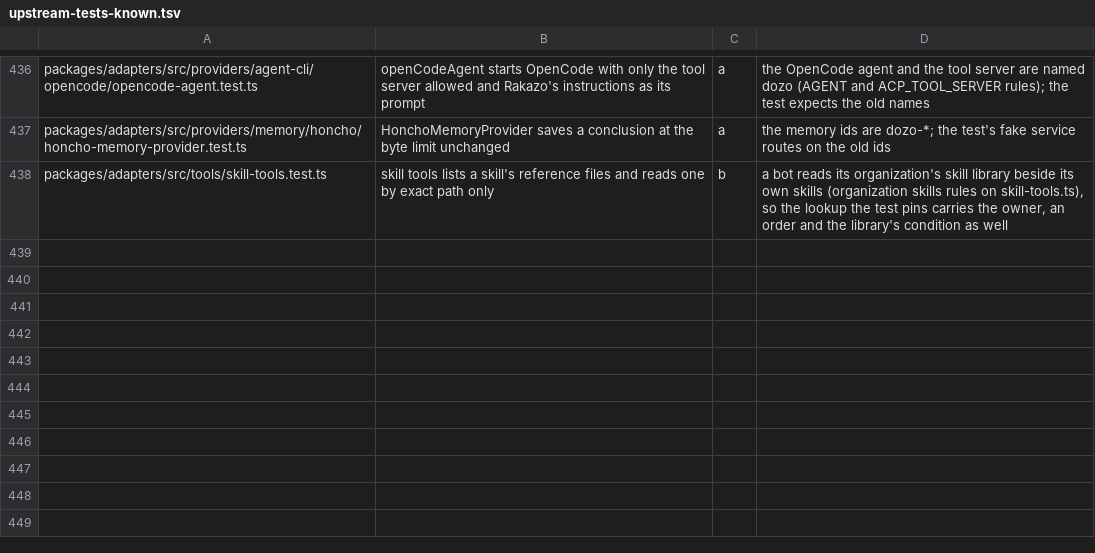
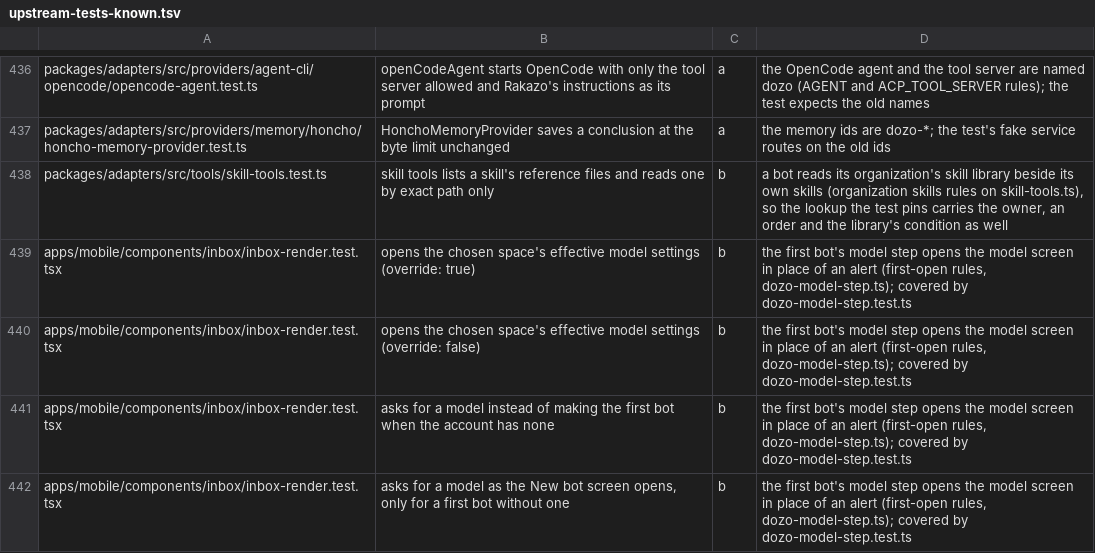
Before and after one commit to SSilistre-dev/dozo, a TSV file: dozo/brand/upstream-tests-known.tsv, drawn as a sheet; only a part is shown, gaps mark what is left out.

```diff
--- a/dozo/brand/upstream-tests-known.tsv
+++ b/dozo/brand/upstream-tests-known.tsv
@@ -438 +438,5 @@ packages/adapters/src/providers/memory/honcho/honcho-memory-provider.test.ts	Hon
 packages/adapters/src/tools/skill-tools.test.ts	skill tools lists a skill's reference files and reads one by exact path only	b	a bot reads its organization's skill library beside its own skills (organization skills rules on skill-tools.ts), so the lookup the test pins carries the owner, an order and the library's condition as well
+apps/mobile/components/inbox/inbox-render.test.tsx	opens the chosen space's effective model settings (override: true)	b	the first bot's model step opens the model screen in place of an alert (first-open rules, dozo-model-step.ts); covered by dozo-model-step.test.ts
+apps/mobile/components/inbox/inbox-render.test.tsx	opens the chosen space's effective model settings (override: false)	b	the first bot's model step opens the model screen in place of an alert (first-open rules, dozo-model-step.ts); covered by dozo-model-step.test.ts
+apps/mobile/components/inbox/inbox-render.test.tsx	asks for a model instead of making the first bot when the account has none	b	the first bot's model step opens the model screen in place of an alert (first-open rules, dozo-model-step.ts); covered by dozo-model-step.test.ts
+apps/mobile/components/inbox/inbox-render.test.tsx	asks for a model as the New bot screen opens, only for a first bot without one	b	the first bot's model step opens the model screen in place of an alert (first-open rules, dozo-model-step.ts); covered by dozo-model-step.test.ts
```
